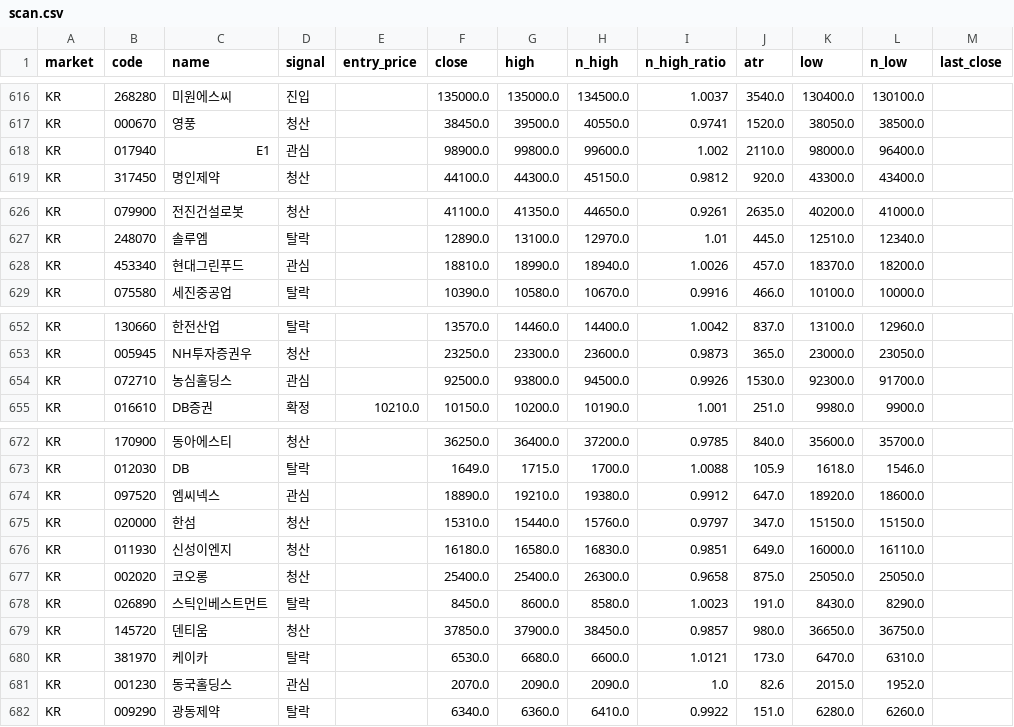
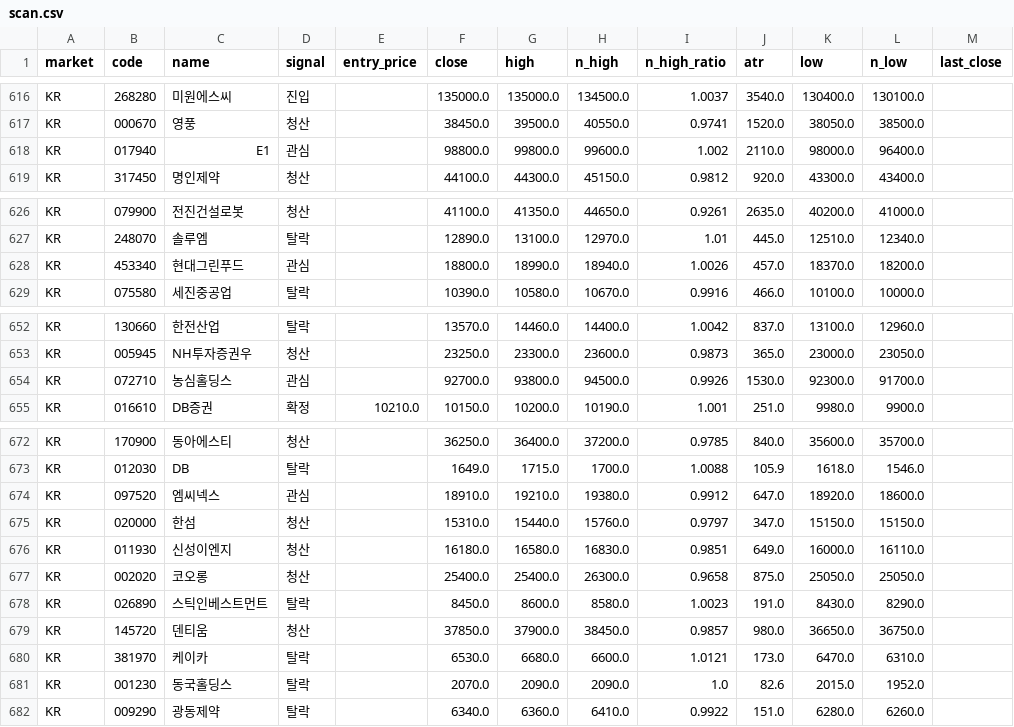
Before and after one commit to harmi6005/bear_market_tracker, a CSV file: data/scan.csv, drawn as a sheet; only a part is shown, gaps mark what is left out; the diff covers the shown part only.

```diff
--- a/data/scan.csv
+++ b/data/scan.csv
@@ -617,3 +617,3 @@ KR,268280,미원에스씨,진입,,135000.0,135000.0,134500.0,1.0037,3540.0,13040
 KR,000670,영풍,청산,,38450.0,39500.0,40550.0,0.9741,1520.0,38050.0,38500.0,
-KR,017940,E1,관심,,98900.0,99800.0,99600.0,1.002,2110.0,98000.0,96400.0,
+KR,017940,E1,관심,,98800.0,99800.0,99600.0,1.002,2110.0,98000.0,96400.0,
 KR,317450,명인제약,청산,,44100.0,44300.0,45150.0,0.9812,920.0,43300.0,43400.0,
@@ -627,3 +627,3 @@ KR,079900,전진건설로봇,청산,,41100.0,41350.0,44650.0,0.9261,2635.0,40200
 KR,248070,솔루엠,탈락,,12890.0,13100.0,12970.0,1.01,445.0,12510.0,12340.0,
-KR,453340,현대그린푸드,관심,,18810.0,18990.0,18940.0,1.0026,457.0,18370.0,18200.0,
+KR,453340,현대그린푸드,관심,,18800.0,18990.0,18940.0,1.0026,457.0,18370.0,18200.0,
 KR,075580,세진중공업,탈락,,10390.0,10580.0,10670.0,0.9916,466.0,10100.0,10000.0,
@@ -653,3 +653,3 @@ KR,130660,한전산업,탈락,,13570.0,14460.0,14400.0,1.0042,837.0,13100.0,1296
 KR,005945,NH투자증권우,청산,,23250.0,23300.0,23600.0,0.9873,365.0,23000.0,23050.0,
-KR,072710,농심홀딩스,관심,,92500.0,93800.0,94500.0,0.9926,1530.0,92300.0,91700.0,
+KR,072710,농심홀딩스,관심,,92700.0,93800.0,94500.0,0.9926,1530.0,92300.0,91700.0,
 KR,016610,DB증권,확정,10210.0,10150.0,10200.0,10190.0,1.001,251.0,9980.0,9900.0,
@@ -673,3 +673,3 @@ KR,170900,동아에스티,청산,,36250.0,36400.0,37200.0,0.9785,840.0,35600.0,3
 KR,012030,DB,탈락,,1649.0,1715.0,1700.0,1.0088,105.9,1618.0,1546.0,
-KR,097520,엠씨넥스,관심,,18890.0,19210.0,19380.0,0.9912,647.0,18920.0,18600.0,
+KR,097520,엠씨넥스,관심,,18910.0,19210.0,19380.0,0.9912,647.0,18920.0,18600.0,
 KR,020000,한섬,청산,,15310.0,15440.0,15760.0,0.9797,347.0,15150.0,15150.0,
@@ -680,3 +680,3 @@ KR,145720,덴티움,청산,,37850.0,37900.0,38450.0,0.9857,980.0,36650.0,36750.0
 KR,381970,케이카,탈락,,6530.0,6680.0,6600.0,1.0121,173.0,6470.0,6310.0,
-KR,001230,동국홀딩스,관심,,2070.0,2090.0,2090.0,1.0,82.6,2015.0,1952.0,
+KR,001230,동국홀딩스,탈락,,2070.0,2090.0,2090.0,1.0,82.6,2015.0,1952.0,
 KR,009290,광동제약,탈락,,6340.0,6360.0,6410.0,0.9922,151.0,6280.0,6260.0,
```
Also changed, not shown: 26 edited cells elsewhere in this file.
